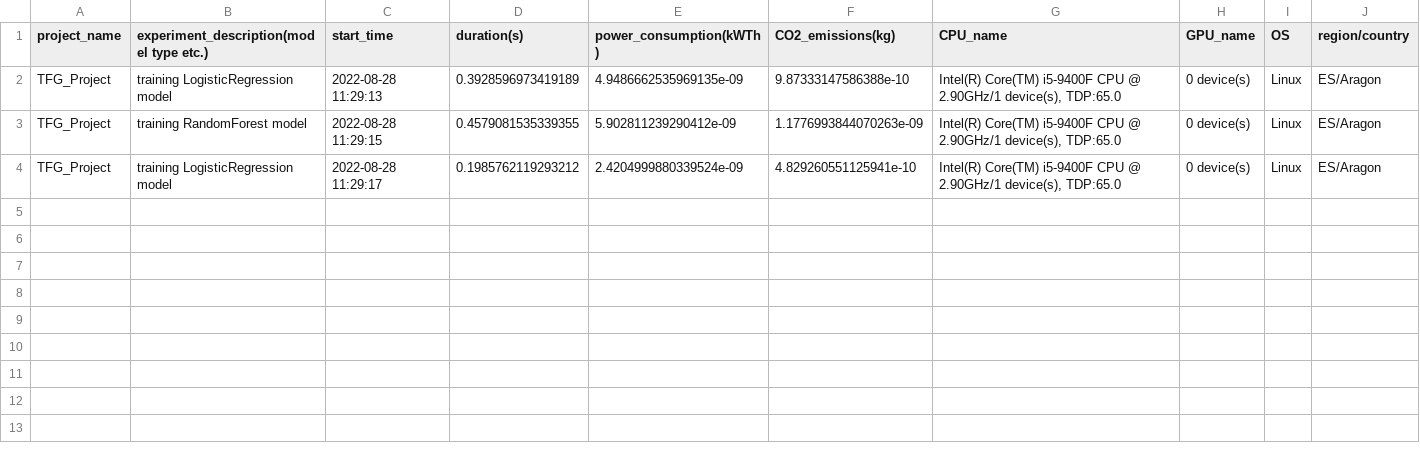
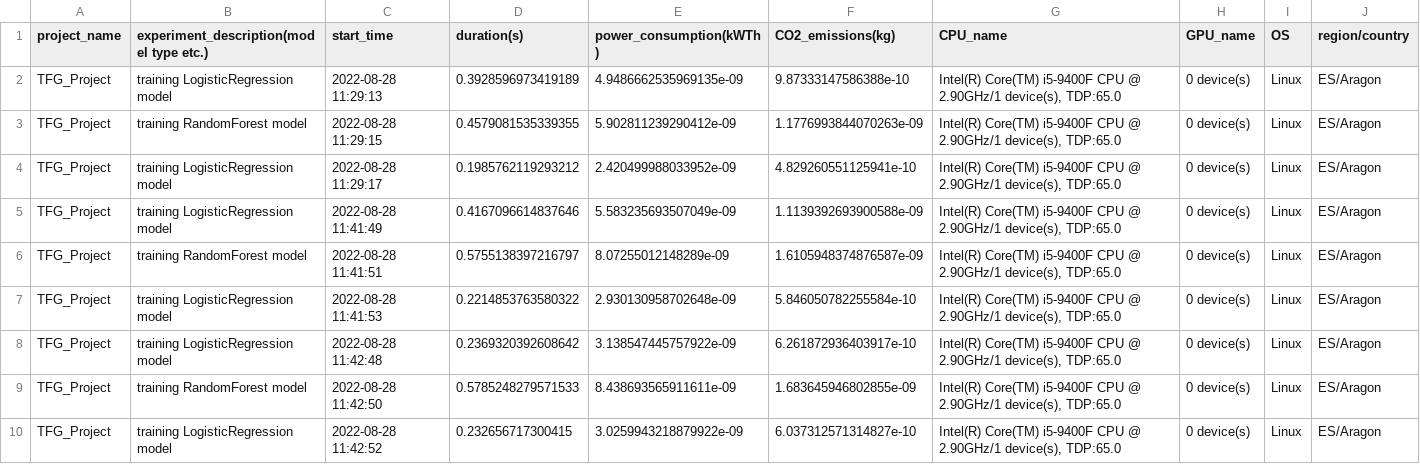
Before and after one commit to misanchz98/TFG-Project, a CSV file: benchmarking/eco2ai_emissions.csv, drawn as a sheet.

```diff
--- a/benchmarking/eco2ai_emissions.csv
+++ b/benchmarking/eco2ai_emissions.csv
@@ -3,2 +3,8 @@ TFG_Project,training LogisticRegression model,2022-08-28 11:29:13,0.392859697341
 TFG_Project,training RandomForest model,2022-08-28 11:29:15,0.4579081535339355,5.902811239290412e-09,1.1776993844070263e-09,"Intel(R) Core(TM) i5-9400F CPU @ 2.90GHz/1 device(s), TDP:65.0", 0 device(s),Linux,ES/Aragon
-TFG_Project,training LogisticRegression model,2022-08-28 11:29:17,0.1985762119293212,2.4204999880339524e-09,4.829260551125941e-10,"Intel(R) Core(TM) i5-9400F CPU @ 2.90GHz/1 device(s), TDP:65.0", 0 device(s),Linux,ES/Aragon
+TFG_Project,training LogisticRegression model,2022-08-28 11:29:17,0.1985762119293212,2.420499988033952e-09,4.829260551125941e-10,"Intel(R) Core(TM) i5-9400F CPU @ 2.90GHz/1 device(s), TDP:65.0", 0 device(s),Linux,ES/Aragon
+TFG_Project,training LogisticRegression model,2022-08-28 11:41:49,0.4167096614837646,5.583235693507049e-09,1.1139392693900588e-09,"Intel(R) Core(TM) i5-9400F CPU @ 2.90GHz/1 device(s), TDP:65.0", 0 device(s),Linux,ES/Aragon
+TFG_Project,training RandomForest model,2022-08-28 11:41:51,0.5755138397216797,8.07255012148289e-09,1.6105948374876587e-09,"Intel(R) Core(TM) i5-9400F CPU @ 2.90GHz/1 device(s), TDP:65.0", 0 device(s),Linux,ES/Aragon
+TFG_Project,training LogisticRegression model,2022-08-28 11:41:53,0.2214853763580322,2.930130958702648e-09,5.846050782255584e-10,"Intel(R) Core(TM) i5-9400F CPU @ 2.90GHz/1 device(s), TDP:65.0", 0 device(s),Linux,ES/Aragon
+TFG_Project,training LogisticRegression model,2022-08-28 11:42:48,0.2369320392608642,3.138547445757922e-09,6.261872936403917e-10,"Intel(R) Core(TM) i5-9400F CPU @ 2.90GHz/1 device(s), TDP:65.0", 0 device(s),Linux,ES/Aragon
+TFG_Project,training RandomForest model,2022-08-28 11:42:50,0.5785248279571533,8.438693565911611e-09,1.683645946802855e-09,"Intel(R) Core(TM) i5-9400F CPU @ 2.90GHz/1 device(s), TDP:65.0", 0 device(s),Linux,ES/Aragon
+TFG_Project,training LogisticRegression model,2022-08-28 11:42:52,0.232656717300415,3.0259943218879922e-09,6.037312571314827e-10,"Intel(R) Core(TM) i5-9400F CPU @ 2.90GHz/1 device(s), TDP:65.0", 0 device(s),Linux,ES/Aragon
```
Also changed, not shown: benchmarking/emissions.csv, 2 other files.
